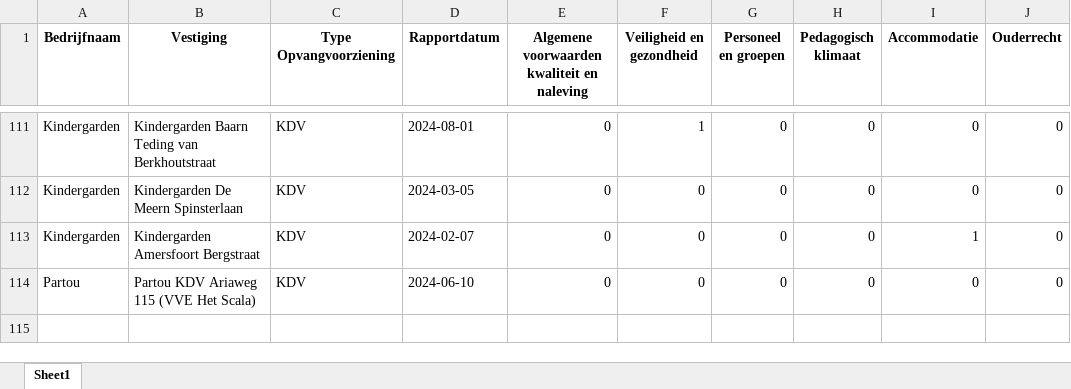
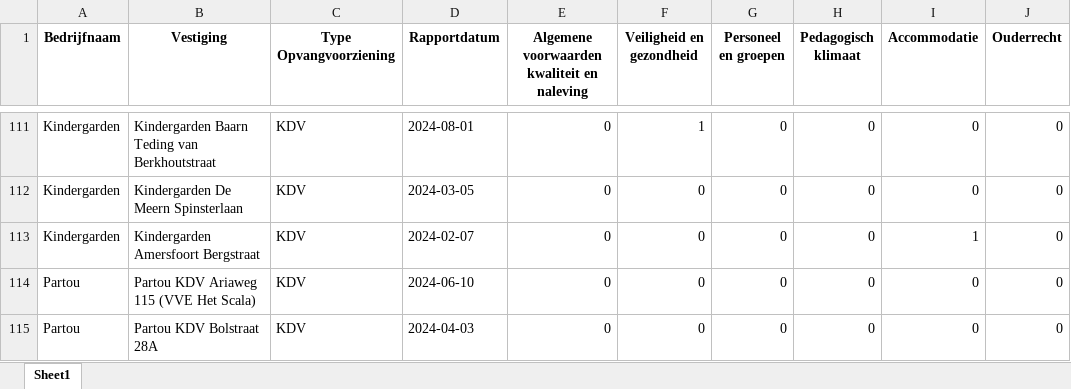
Before and after one commit to HiddeFranke/CompaNanny, an Excel workbook: CompaNanny_Database.xlsx, sheet Sheet1, drawn as a sheet; only a part is shown, gaps mark what is left out; values as stored, in another font and other column widths than the file's, no borders; the diff names each change by its address in the sheet, - before the commit and + after, or states it on an @@ line.

Commit message:
Nieuwe data toegevoegd via Streamlit op 2024-12-04 11:25:50

```diff
--- a/CompaNanny_Database.xlsx (sheet Sheet1)
+++ b/CompaNanny_Database.xlsx (sheet Sheet1)
+row 115: Partou | Partou KDV Bolstraat 28A | KDV | 2024-04-03 | 0 | 0 | 0 | 0 | 0 | 0
```
